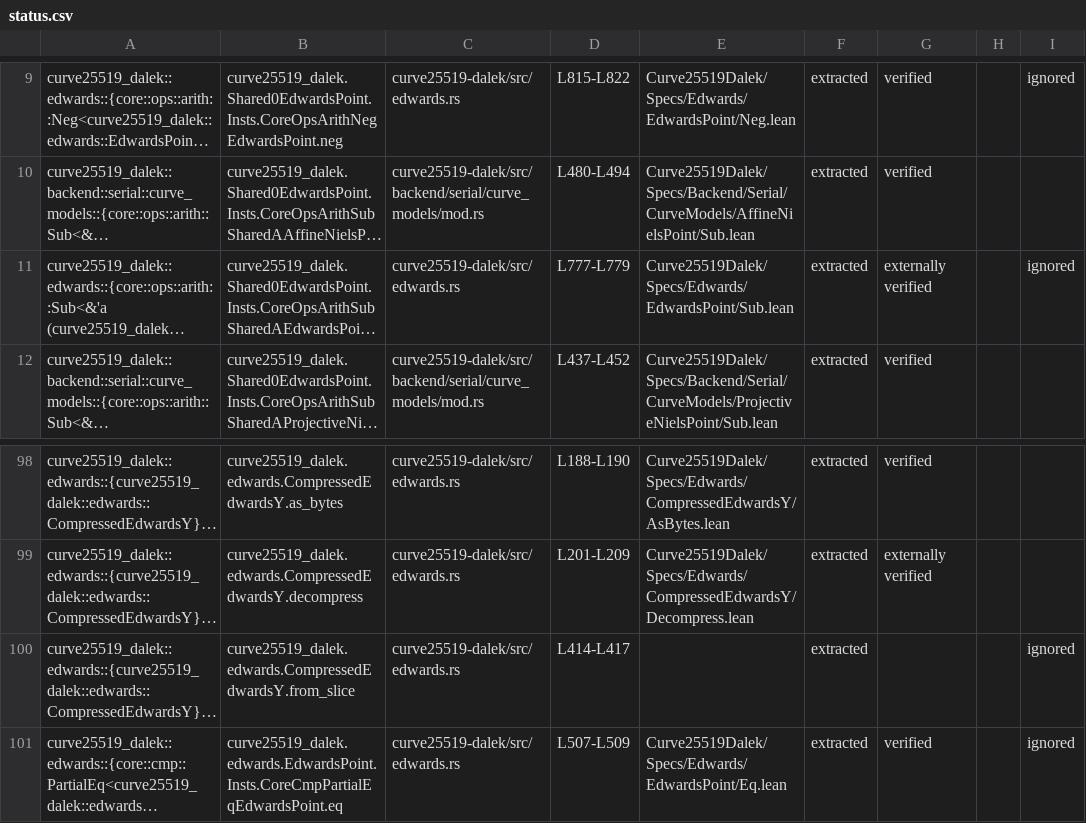
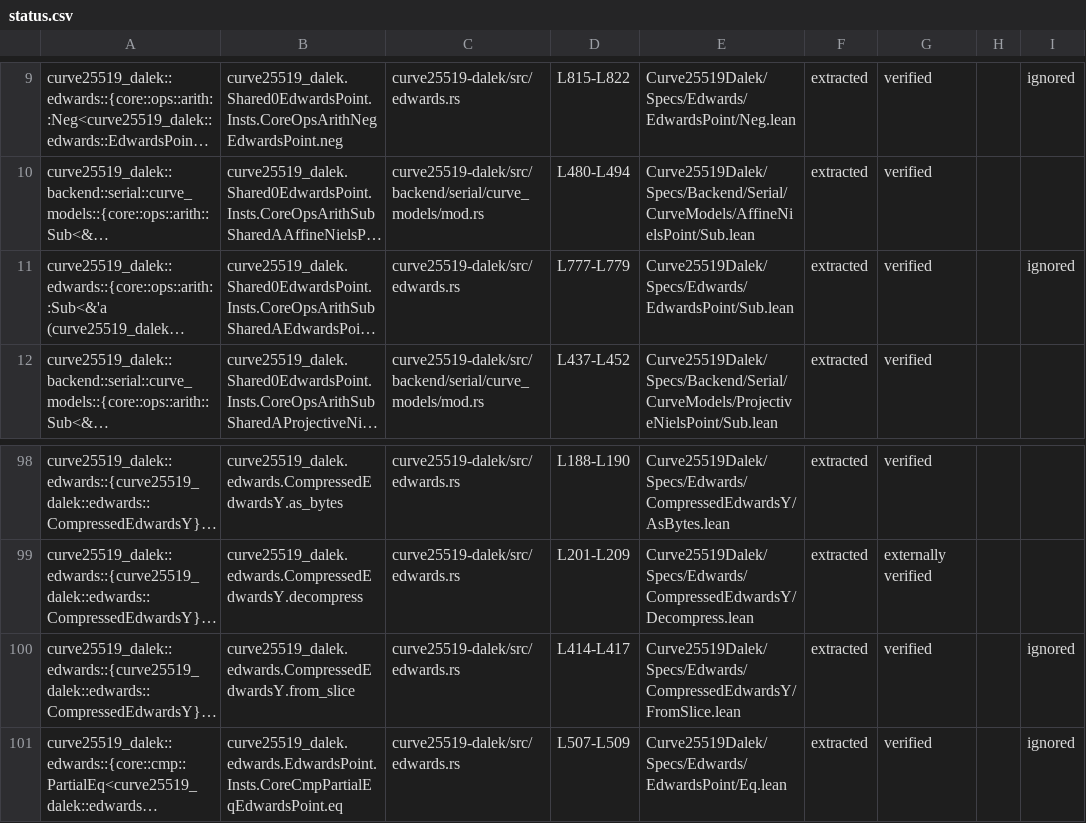
Before and after one commit to Beneficial-AI-Foundation/curve25519-dalek-lean-verify, a CSV file: status.csv, drawn as a sheet; only a part is shown, gaps mark what is left out; long unchanged cells end in …; the diff names each change by its address in the sheet, - before the commit and + after, or states it on an @@ line.

Commit message:
Verified Edwards::Sub and Edwards::From_Slice (#647)
* completed ADD_DBL

* edited

* completed Add Eq Neg

* completed square

* edited

* updated ExternallyVerified

* completed sub

* completed from_slice

* updated status

* Sub refactoring

```diff
--- a/status.csv
+++ b/status.csv
-G11: externally verified
+G11: verified
-E100: (empty)
+E100: Curve25519Dalek/Specs/Edwards/CompressedEdwardsY/FromSlice.lean
-G100: (empty)
+G100: verified
```
Also changed, not shown: 5 other files.
